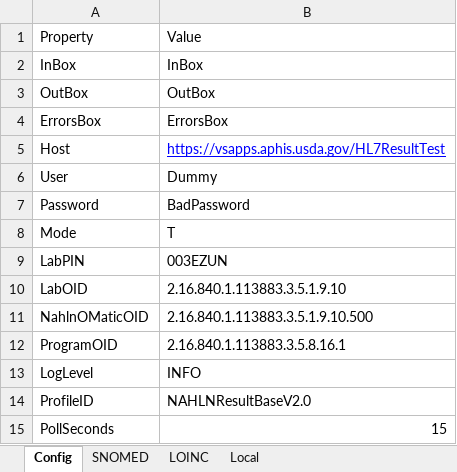
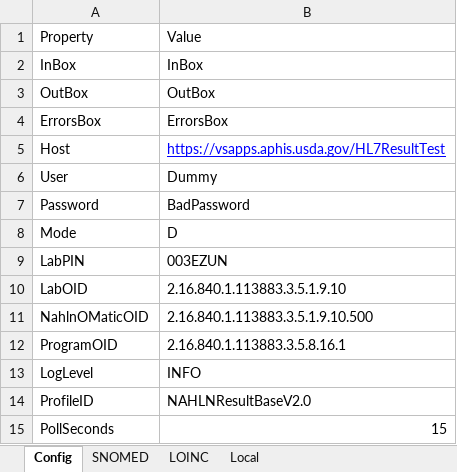
Before and after one commit to mkm1879/NAHLN-O-MATIC, an Excel workbook: Config.xlsx, sheet Config, drawn as a sheet; values as stored, in another font and other column widths than the file's, no borders; the diff names each change by its address in the sheet, - before the commit and + after, or states it on an @@ line.

```diff
--- a/Config.xlsx (sheet Config)
+++ b/Config.xlsx (sheet Config)
-B8: T
+B8: D
```
Also changed, not shown: 2 other files.
